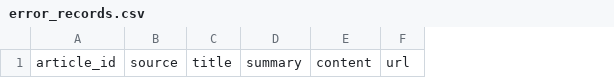
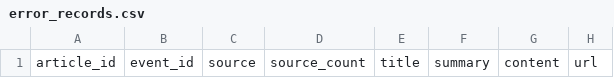
Before and after one commit to zrszrs2002-ux/sector_sentiment_dashboard, a CSV file: data/error_records.csv, drawn as a sheet; only a part is shown; the diff names each change by its address in the sheet, - before the commit and + after, or states it on an @@ line.

```diff
--- a/data/error_records.csv
+++ b/data/error_records.csv
+column B, row 1: event_id
+column D, row 1: source_count
```
Also changed, not shown: 25 other files.
